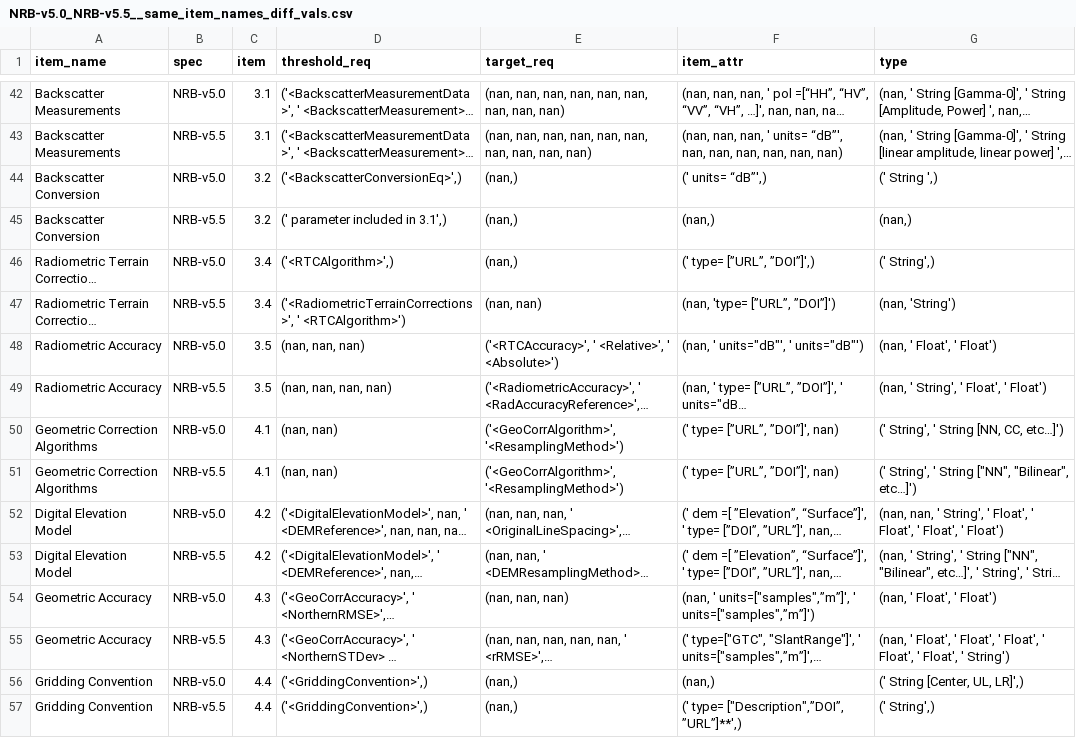
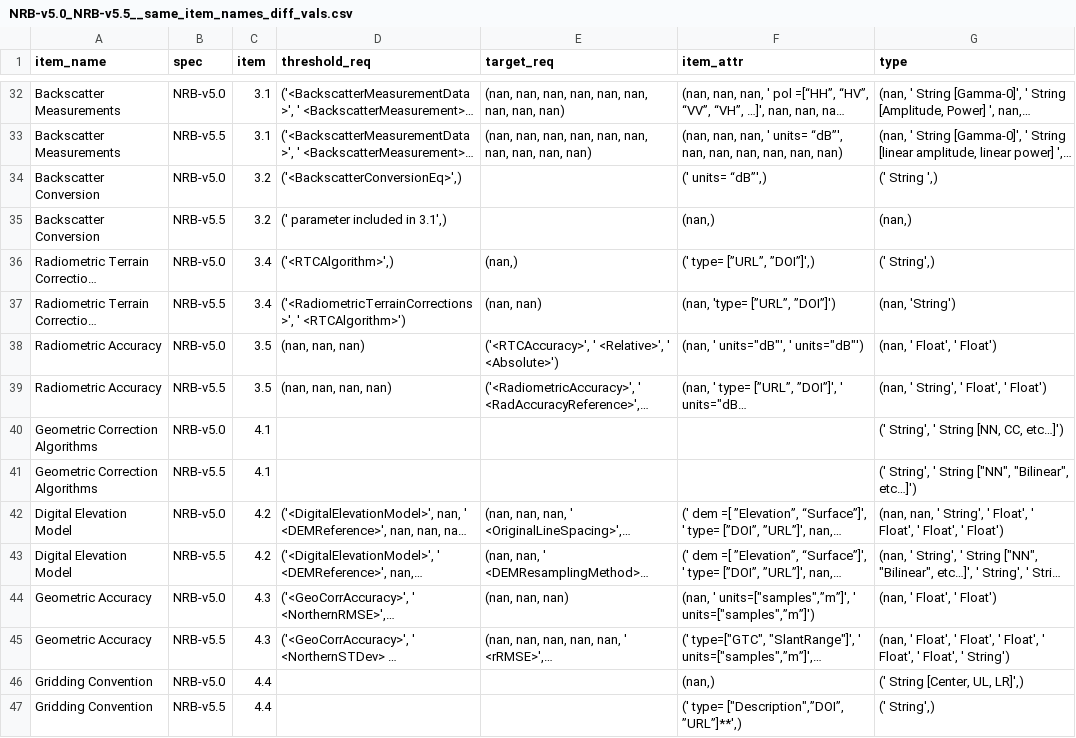
Before and after one commit to maawoo/ceos-ard-spec-tables, a CSV file: reports/NRB-v5.0_NRB-v5.5__same_item_names_diff_vals.csv, drawn as a sheet; only a part is shown, gaps mark what is left out; long unchanged cells end in …; addresses are those after the commit; the diff covers the shown part only; the diff names each change by its address in the sheet, - before the commit and + after, or states it on an @@ line.

```diff
--- a/reports/NRB-v5.0_NRB-v5.5__same_item_names_diff_vals.csv
+++ b/reports/NRB-v5.0_NRB-v5.5__same_item_names_diff_vals.csv
-E34:E35 (target_req): (nan,)
+E34:E35 (target_req): (empty)
-D40:D41 (threshold_req): (nan, nan)
+D40:D41 (threshold_req): (empty)
-E40:E41 (target_req): ('<GeoCorrAlgorithm>', '<ResamplingMethod>')
+E40:E41 (target_req): (empty)
-F40:F41 (item_attr): (' type= [”URL”, ”DOI”]', nan)
+F40:F41 (item_attr): (empty)
-D46:D47 (threshold_req): ('<GriddingConvention>',)
+D46:D47 (threshold_req): (empty)
-E46:E47 (target_req): (nan,)
+E46:E47 (target_req): (empty)
```
Also changed, not shown: 10 removed rows and 38 edited cells elsewhere in this file, 1 other file.
